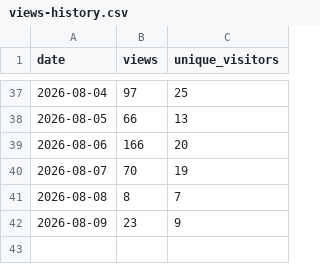
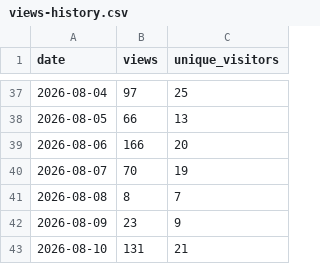
Before and after one commit to Juniper/jvd, a CSV file: traffic/views-history.csv, drawn as a sheet; only a part is shown, gaps mark what is left out.

```diff
--- a/traffic/views-history.csv
+++ b/traffic/views-history.csv
@@ -42 +42,2 @@ date,views,unique_visitors
 2026-08-09,23,9
+2026-08-10,131,21
```
Also changed, not shown: traffic/clones-history.csv, 6 other files.
